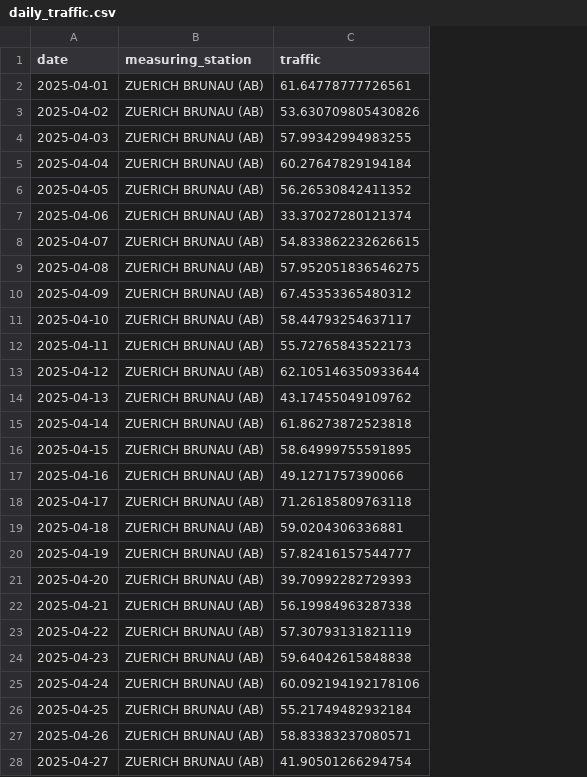
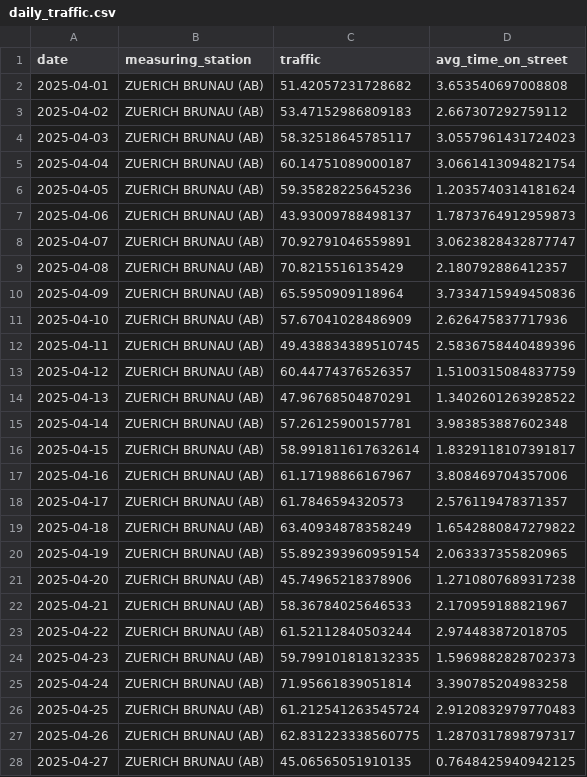
Before and after one commit to agoniko/NASA, a CSV file: sensors_data/historical_traffic/daily_traffic.csv, drawn as a sheet; only a part is shown; the diff covers the shown part only; the diff names each change by its address in the sheet, - before the commit and + after, or states it on an @@ line.

Commit message:
added syntehtic avg time per care

```diff
--- a/sensors_data/historical_traffic/daily_traffic.csv
+++ b/sensors_data/historical_traffic/daily_traffic.csv
+column D (avg_time_on_street), rows 2-28: 3.653540697008808 | 2.667307292759112 | 3.0557961431724023 | 3.0661413094821754 | 1.2035740314181624 | 1.7873764912959873 | 3.0623828432877747 | 2.180792886412357 | 3.7334715949450836 | 2.626475837717936 | 2.5836758440489396 | 1.5100315084837759 | 1.3402601263928522 | 3.983853887602348 | 1.8329118107391817 | 3.808469704357006 | 2.576119478371357 | 1.6542880847279822 | 2.063337355820965 | 1.2710807689317238 | 2.170959188821967 | 2.974483872018705 | 1.5969882828702373 | 3.390785204983258 | 2.9120832979770483 | 1.2870317898797317 | 0.7648425940942125
-C2 (traffic): 61.64778777726561
+C2 (traffic): 51.42057231728682
-C3 (traffic): 53.630709805430826
+C3 (traffic): 53.47152986809183
-C4 (traffic): 57.99342994983255
+C4 (traffic): 58.32518645785117
-C5 (traffic): 60.27647829194184
+C5 (traffic): 60.14751089000187
-C6 (traffic): 56.26530842411352
+C6 (traffic): 59.35828225645236
-C7 (traffic): 33.37027280121374
+C7 (traffic): 43.93009788498137
-C8 (traffic): 54.833862232626615
+C8 (traffic): 70.92791046559891
-C9 (traffic): 57.952051836546275
+C9 (traffic): 70.8215516135429
-C10 (traffic): 67.45353365480312
+C10 (traffic): 65.5950909118964
-C11 (traffic): 58.44793254637117
+C11 (traffic): 57.67041028486909
-C12 (traffic): 55.72765843522173
+C12 (traffic): 49.438834389510745
-C13 (traffic): 62.105146350933644
+C13 (traffic): 60.44774376526357
-C14 (traffic): 43.17455049109762
+C14 (traffic): 47.96768504870291
-C15 (traffic): 61.86273872523818
+C15 (traffic): 57.26125900157781
-C16 (traffic): 58.64999755591895
+C16 (traffic): 58.991811617632614
-C17 (traffic): 49.1271757390066
+C17 (traffic): 61.17198866167967
-C18 (traffic): 71.26185809763118
+C18 (traffic): 61.7846594320573
-C19 (traffic): 59.0204306336881
+C19 (traffic): 63.40934878358249
-C20 (traffic): 57.82416157544777
+C20 (traffic): 55.892393960959154
-C21 (traffic): 39.70992282729393
+C21 (traffic): 45.74965218378906
-C22 (traffic): 56.19984963287338
+C22 (traffic): 58.36784025646533
-C23 (traffic): 57.30793131821119
+C23 (traffic): 61.52112840503244
-C24 (traffic): 59.64042615848838
+C24 (traffic): 59.799101818132335
-C25 (traffic): 60.092194192178106
+C25 (traffic): 71.95661839051814
-C26 (traffic): 55.21749482932184
+C26 (traffic): 61.212541263545724
-C27 (traffic): 58.83383237080571
+C27 (traffic): 62.831223338560775
-C28 (traffic): 41.90501266294754
+C28 (traffic): 45.06565051910135
```
Also changed, not shown: 125 edited cells elsewhere in this file, 15 other files.
